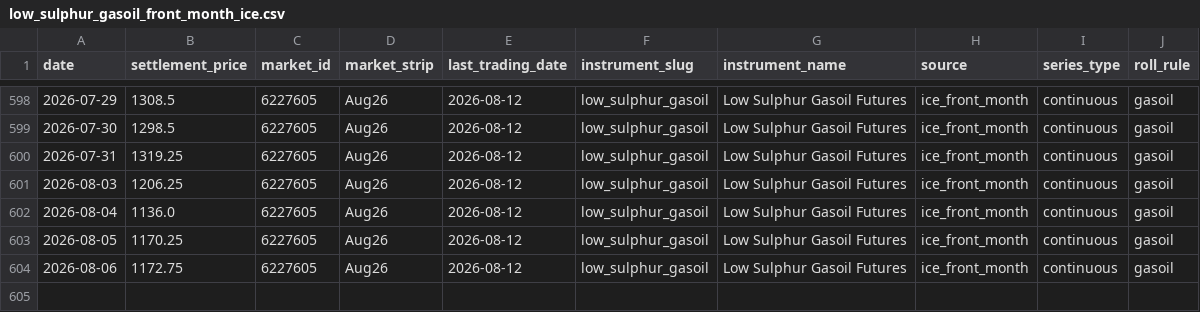
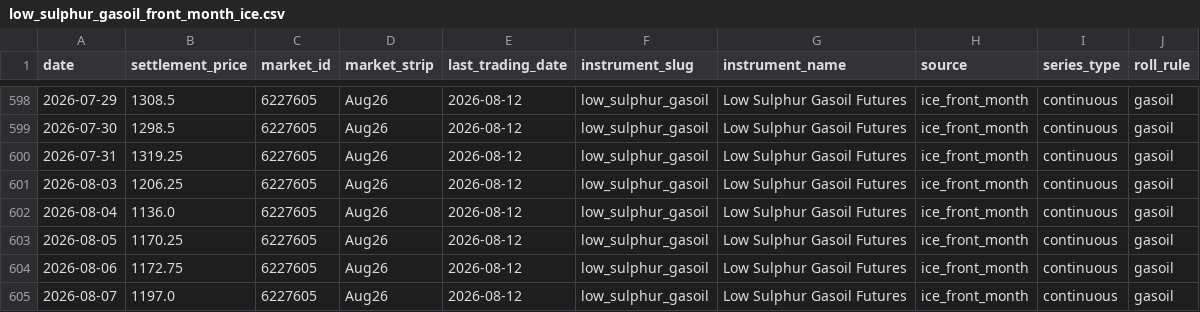
Before and after one commit to em-sig-git/ice-data-tracker, a CSV file: data/derived/low_sulphur_gasoil_front_month_ice.csv, drawn as a sheet; only a part is shown, gaps mark what is left out; the diff names each change by its address in the sheet, - before the commit and + after, or states it on an @@ line.

```diff
--- a/data/derived/low_sulphur_gasoil_front_month_ice.csv
+++ b/data/derived/low_sulphur_gasoil_front_month_ice.csv
+row 605: 2026-08-07 | 1197.0 | 6227605 | Aug26 | 2026-08-12 | low_sulphur_gasoil | Low Sulphur Gasoil Futures | ice_front_month | continuous | gasoil
```
Also changed, not shown: data/derived/brent_crude_front_month_ice.csv, data/historical/brent_crude_historical.csv, 3 other files.
